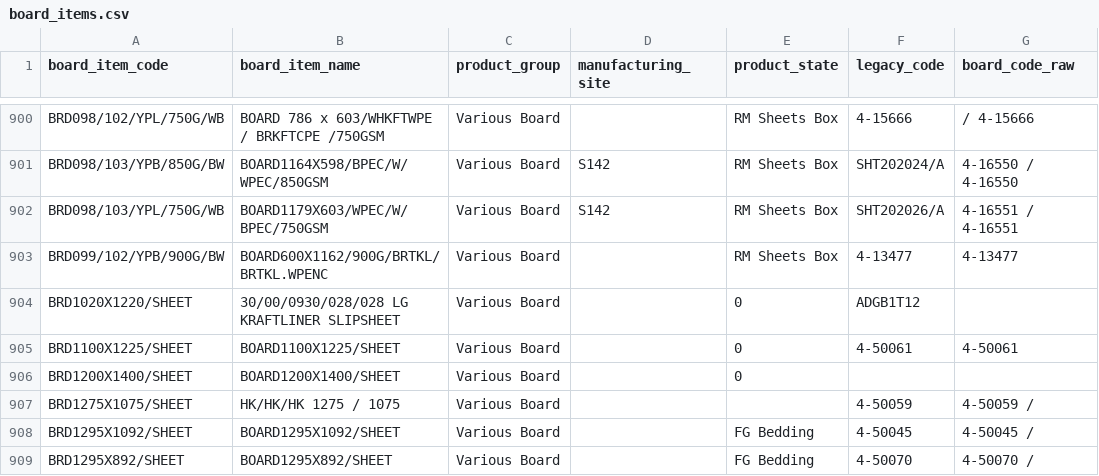
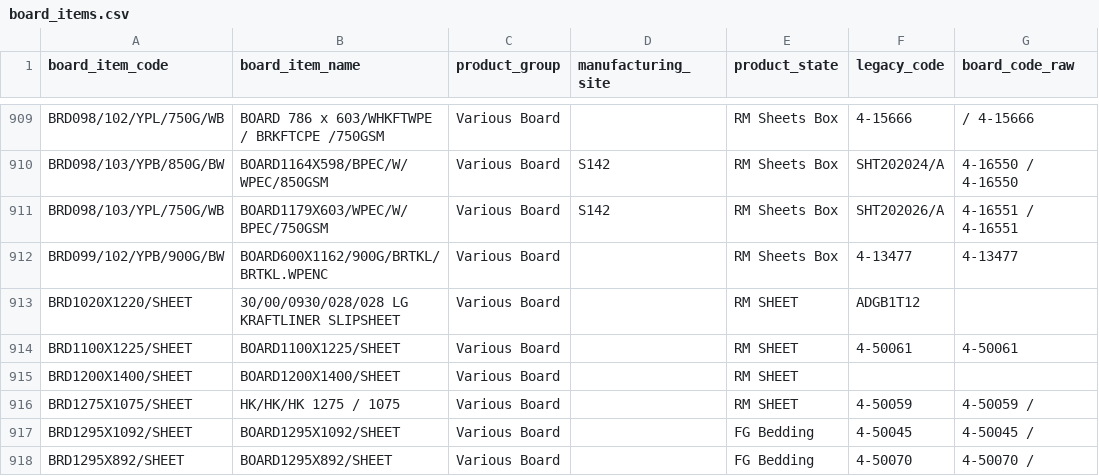
Before and after one commit to cdenton-apps/SolidusCostingTool, a CSV file: data/board_items.csv, drawn as a sheet; only a part is shown, gaps mark what is left out; addresses are those after the commit; the diff covers the shown part only; the diff names each change by its address in the sheet, - before the commit and + after, or states it on an @@ line.

```diff
--- a/data/board_items.csv
+++ b/data/board_items.csv
-E913:E915 (product_state): 0
+E913:E915 (product_state): RM SHEET
-E916 (product_state): (empty)
+E916 (product_state): RM SHEET
```
Also changed, not shown: 13 added rows and 16 edited cells elsewhere in this file, data/current_items.csv, data/material_summaries.csv, 8 other files.
